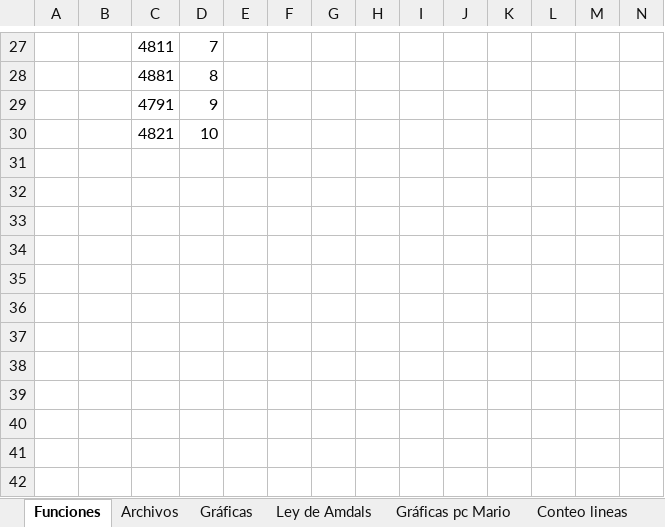
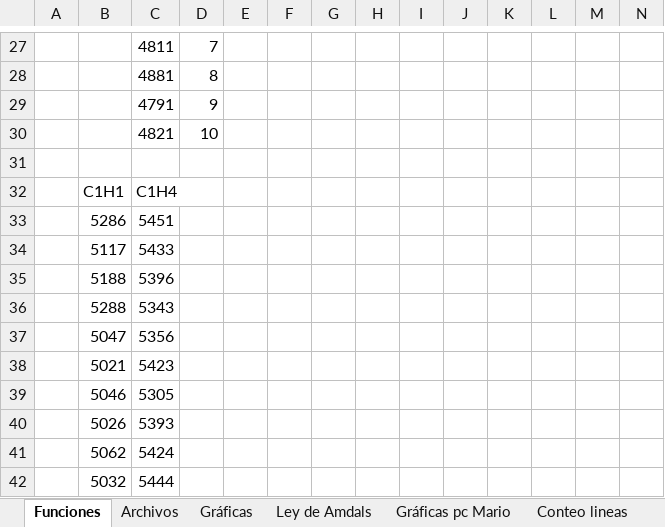
Before and after one commit to mp4402/proyecto-Threads, an Excel workbook: Estadisticas.xlsx, sheet Funciones, drawn as a sheet; only a part is shown, gaps mark what is left out; values as stored, in another font and other column widths than the file's, no borders; charts and pictures not drawn; rows hold the shown columns only; the diff names each change by its address in the sheet, - before the commit and + after, or states it on an @@ line.

```diff
--- a/Estadisticas.xlsx (sheet Funciones)
+++ b/Estadisticas.xlsx (sheet Funciones)
+row 31: (empty)
+row 32:  | C1H1 | C1H4
+row 33:  | 5286 | 5451
+row 34:  | 5117 | 5433
+row 35:  | 5188 | 5396
+row 36:  | 5288 | 5343
+row 37:  | 5047 | 5356
+row 38:  | 5021 | 5423
+row 39:  | 5046 | 5305
+row 40:  | 5026 | 5393
+row 41:  | 5062 | 5424
+row 42:  | 5032 | 5444
```
Also changed, not shown: sheet Archivos, sheet Ley de Amdals, charts or pictures, 2 other files.
